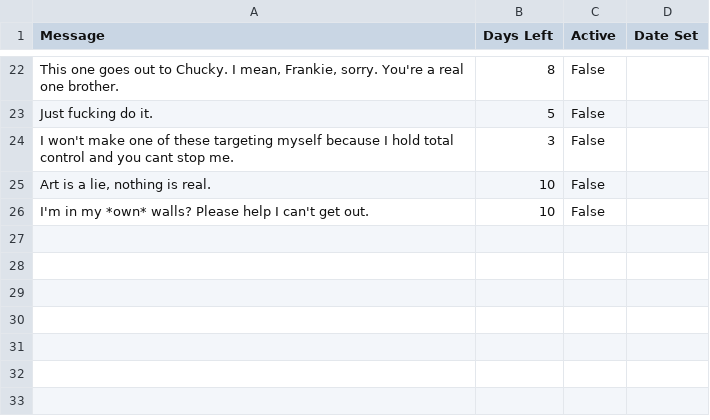
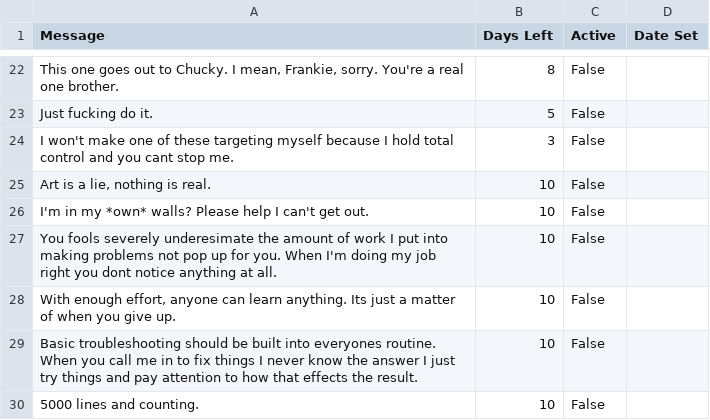
Before and after one commit to LookItVal/SA-SM-Randomizer, a CSV file: data/messages.csv, drawn as a sheet; only a part is shown, gaps mark what is left out; the diff names each change by its address in the sheet, - before the commit and + after, or states it on an @@ line.

```diff
--- a/data/messages.csv
+++ b/data/messages.csv
+row 27: You fools severely underesimate the amount of work I put into making problems not pop up for you. When I'm doing my job right you dont notice anything at all. | 10 | False
+row 28: With enough effort, anyone can learn anything. Its just a matter of when you give up. | 10 | False
+row 29: Basic troubleshooting should be built into everyones routine. When you call me in to fix things I never know the answer I just try things and pay attention to how that effects the result. | 10 | False
+row 30: 5000 lines and counting. | 10 | False
```
Also changed, not shown: 1 other file.
